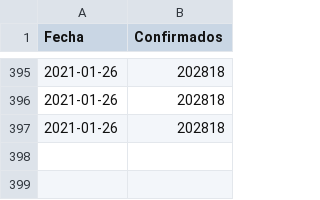
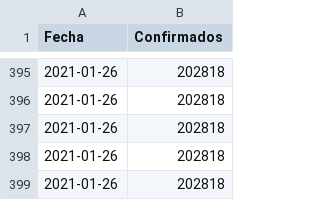
Before and after one commit to joseph78722/monitoreo-Covid-19-Bolivia, a CSV file: data/Confirmados.csv, drawn as a sheet; only a part is shown, gaps mark what is left out.

```diff
--- a/data/Confirmados.csv
+++ b/data/Confirmados.csv
@@ -397 +397,3 @@
 2021-01-26,202818
+2021-01-26,202818
+2021-01-26,202818
```
Also changed, not shown: data/Fallecidos.csv, data/Nuevos_casos.csv, 4 other files.
